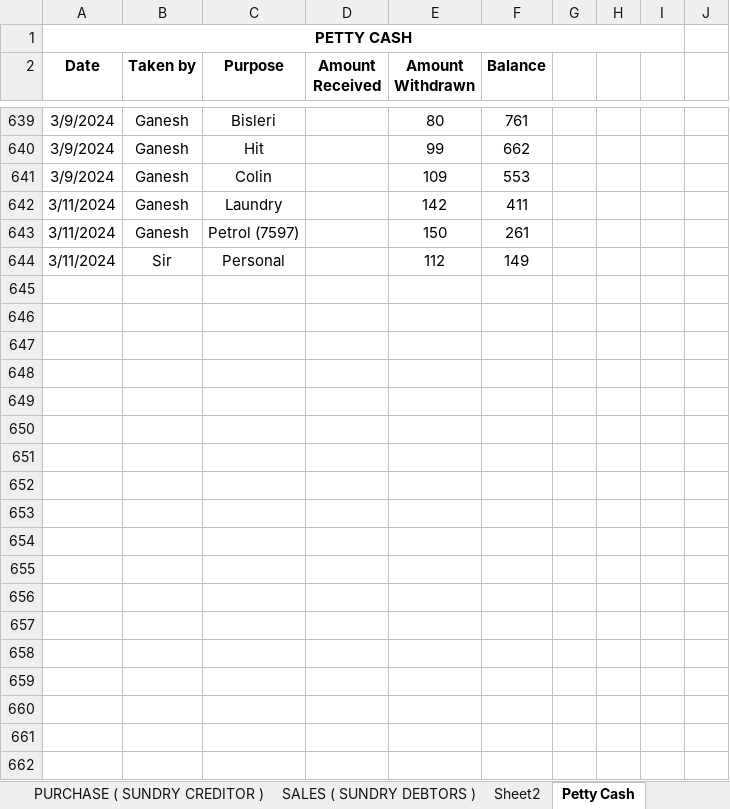
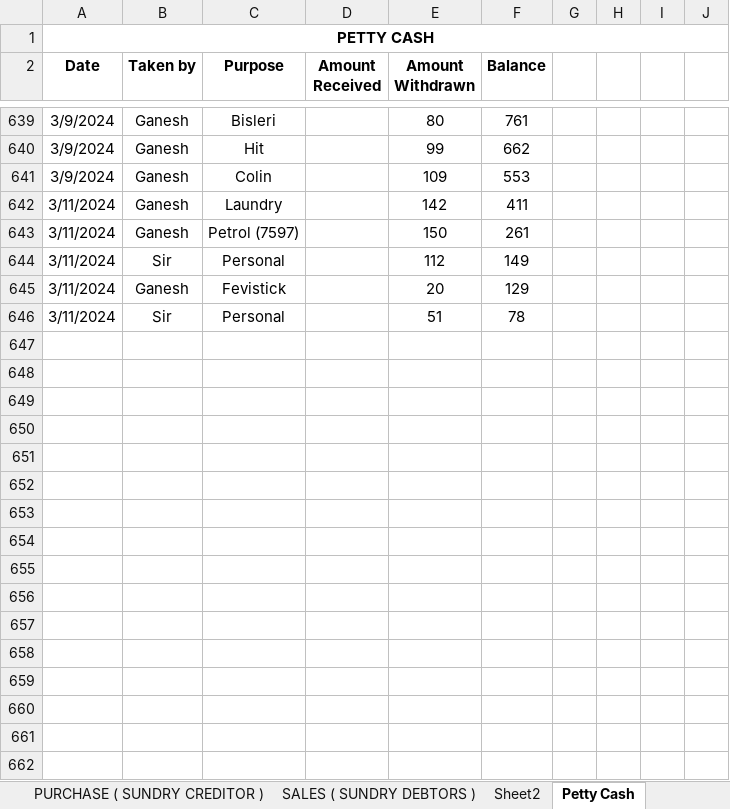
Before and after one commit to JPTechatronics/J-P-Techatronics-2023-2024-A, an Excel workbook: Stock.xlsx, sheet Petty Cash, drawn as a sheet; only a part is shown, gaps mark what is left out; values as stored, in another font and other column widths than the file's, no borders; removed rows and columns are numbered as before the commit, all else as after; the diff covers the shown part only; the diff names each change by its address in the sheet, - before the commit and + after, or states it on an @@ line.

```diff
--- a/Stock.xlsx (sheet Petty Cash)
+++ b/Stock.xlsx (sheet Petty Cash)
-A1:I1 merged
+A1:J1 merged
+row 645: 3/11/2024 | Ganesh | Fevistick |  | 20 | 129
+row 646: 3/11/2024 | Sir | Personal |  | 51 | 78
+row 647: (empty)
+row 648: (empty)
+row 649: (empty)
+row 650: (empty)
+row 651: (empty)
+row 652: (empty)
+row 653: (empty)
+row 654: (empty)
+row 655: (empty)
+row 656: (empty)
+row 657: (empty)
+row 658: (empty)
+row 659: (empty)
+row 660: (empty)
+row 661: (empty)
+row 662: (empty)
```
Also changed, not shown: 24 added rows and 1 edited cell elsewhere in this sheet, Attendance.xlsx, Outstandings.xlsx, 1 other file.
